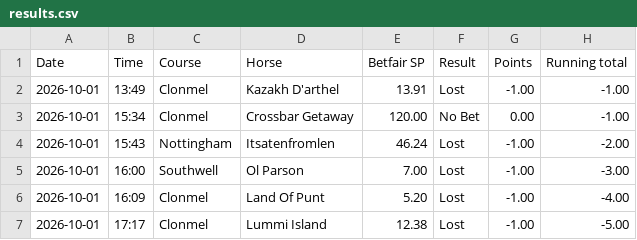
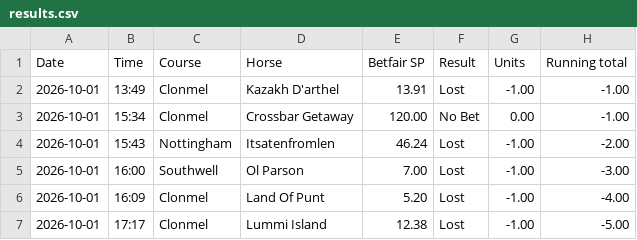
Before and after one commit to longshotsociety/long-shot-society, a CSV file: results.csv, drawn as a sheet; only a part is shown.

Commit message:
results 2026-11-09

```diff
--- a/results.csv
+++ b/results.csv
@@ -1,2 +1,2 @@
-Date,Time,Course,Horse,Betfair SP,Result,Points,Running total
+Date,Time,Course,Horse,Betfair SP,Result,Units,Running total
 2026-10-01,13:49,Clonmel,Kazakh D'arthel,13.91,Lost,-1.00,-1.00
```
Also changed, not shown: 1 other file.
